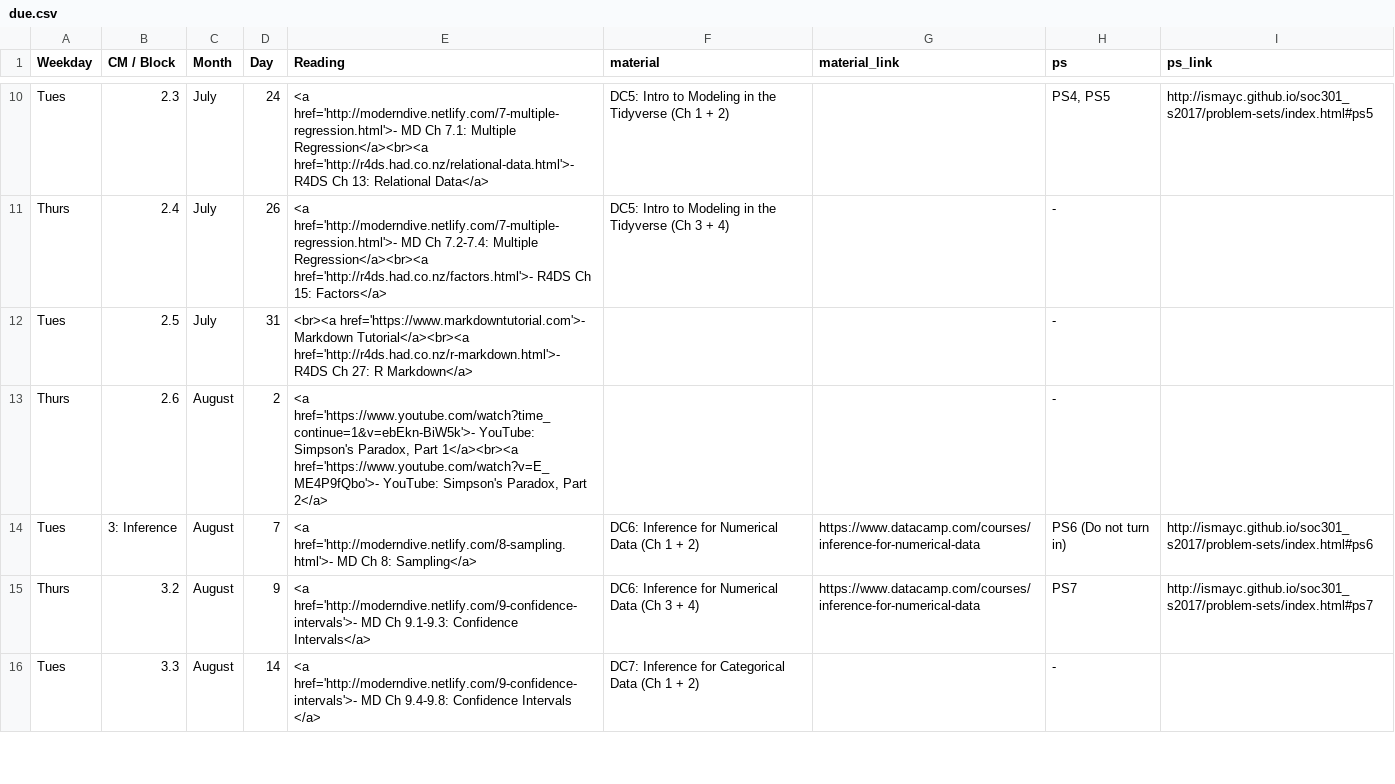
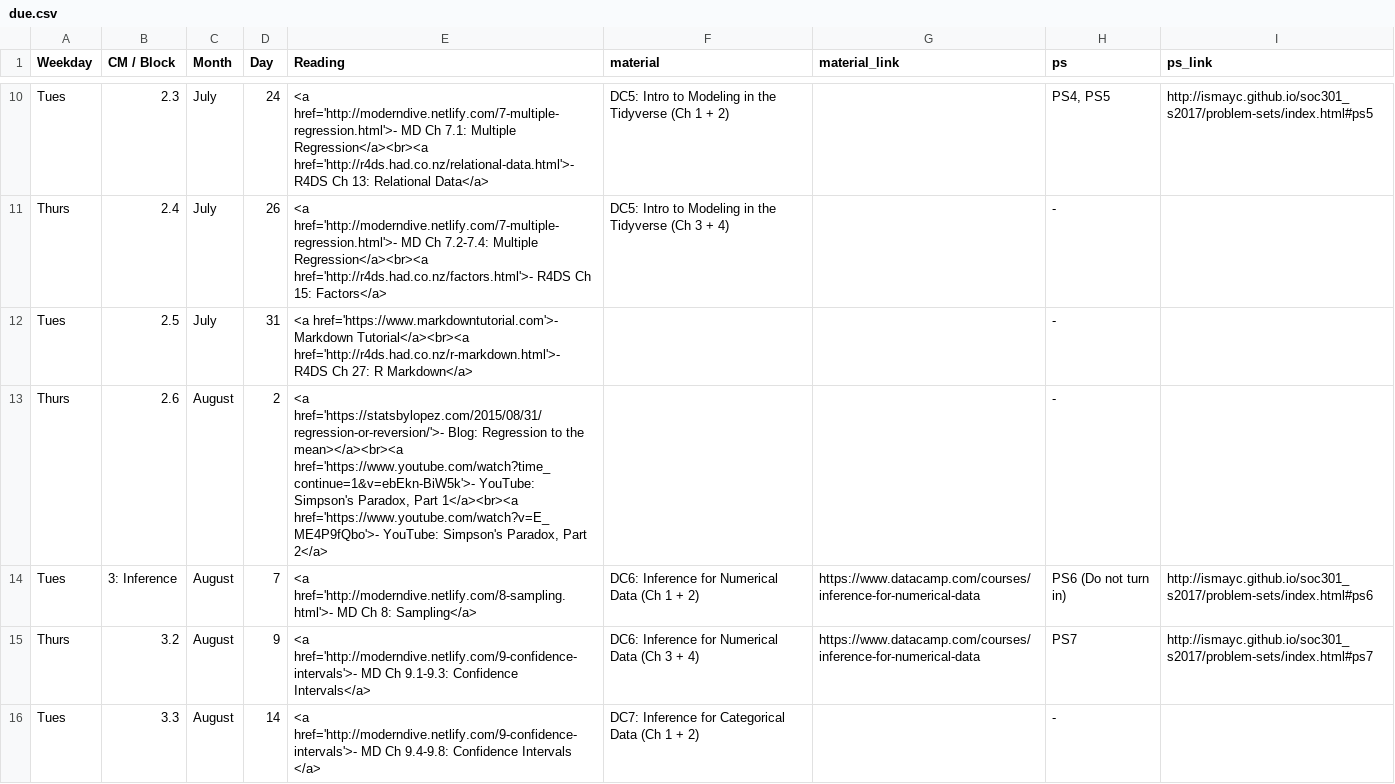
Before and after one commit to apreshill/ohsu-basic-stats, a CSV file: due.csv, drawn as a sheet; only a part is shown, gaps mark what is left out; the diff covers the shown part only.

```diff
--- a/due.csv
+++ b/due.csv
@@ -11,4 +11,4 @@ Tues,2.3,July,24,<a href='http://moderndive.netlify.com/7-multiple-regression.ht
 Thurs,2.4,July,26,<a href='http://moderndive.netlify.com/7-multiple-regression.html'>- MD Ch 7.2-7.4: Multiple Regression</a><br><a href='http://r4ds.had.co.nz/factors.html'>- R4DS Ch 15: Factors</a>,DC5: Intro to Modeling in the Tidyverse (Ch 3 + 4),,-,
-Tues,2.5,July,31,<br><a href='https://www.markdowntutorial.com'>- Markdown Tutorial</a><br><a href='http://r4ds.had.co.nz/r-markdown.html'>- R4DS Ch 27: R Markdown</a>,,,-,
-Thurs,2.6,August,2,"<a href='https://www.youtube.com/watch?time_continue=1&v=ebEkn-BiW5k'>- YouTube: Simpson's Paradox, Part 1</a><br><a href='https://www.youtube.com/watch?v=E_ME4P9fQbo'>- YouTube: Simpson's Paradox, Part 2</a>",,,-,
+Tues,2.5,July,31,<a href='https://www.markdowntutorial.com'>- Markdown Tutorial</a><br><a href='http://r4ds.had.co.nz/r-markdown.html'>- R4DS Ch 27: R Markdown</a>,,,-,
+Thurs,2.6,August,2,"<a href='https://statsbylopez.com/2015/08/31/regression-or-reversion/'>- Blog: Regression to the mean></a><br><a href='https://www.youtube.com/watch?time_continue=1&v=ebEkn-BiW5k'>- YouTube: Simpson's Paradox, Part 1</a><br><a href='https://www.youtube.com/watch?v=E_ME4P9fQbo'>- YouTube: Simpson's Paradox, Part 2</a>",,,-,
 Tues,3: Inference,August,7,<a href='http://moderndive.netlify.com/8-sampling.html'>- MD Ch 8: Sampling</a>,DC6: Inference for Numerical Data (Ch 1 + 2),https://www.datacamp.com/courses/inference-for-numerical-data,PS6 (Do not turn in),http://ismayc.github.io/soc301_s2017/problem-sets/index.html#ps6
```
Also changed, not shown: 7 edited cells elsewhere in this file, cm.csv, 3 other files.
